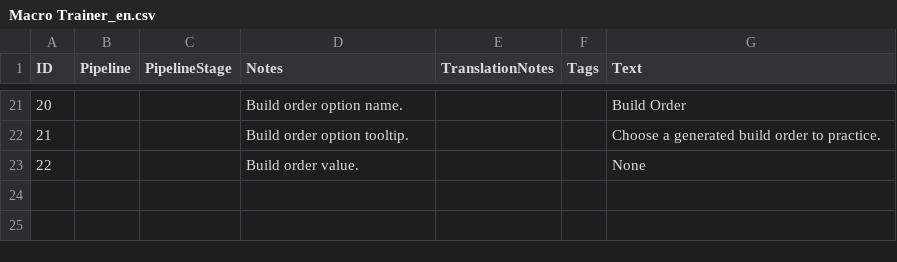
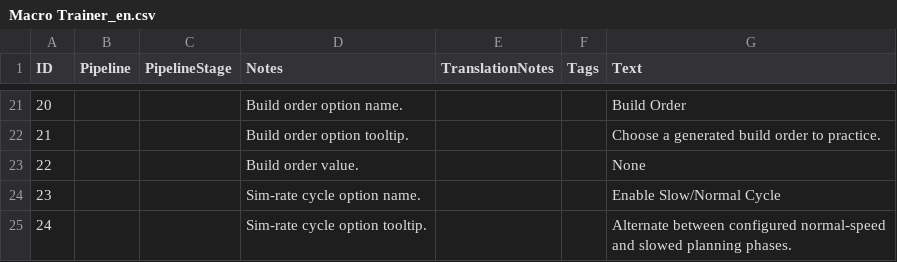
Before and after one commit to hGriff0n/aoe4-macro-trainer, a CSV file: build/templates/assets/locdb/Macro Trainer_en.csv, drawn as a sheet; only a part is shown, gaps mark what is left out.

Commit message:
feat: make simspeed cycle optional for GRI-72

```diff
--- a/build/templates/assets/locdb/Macro Trainer_en.csv
+++ b/build/templates/assets/locdb/Macro Trainer_en.csv
@@ -23 +23,3 @@
 22,,,Build order value.,,,None
+23,,,Sim-rate cycle option name.,,,Enable Slow/Normal Cycle
+24,,,Sim-rate cycle option tooltip.,,,Alternate between configured normal-speed and slowed planning phases.
```
Also changed, not shown: 4 other files.
